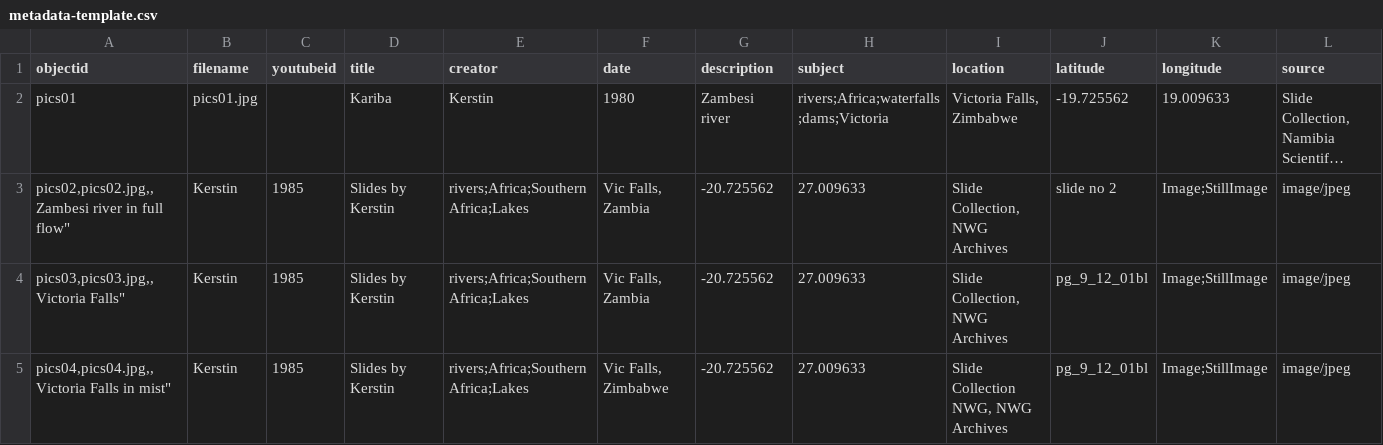
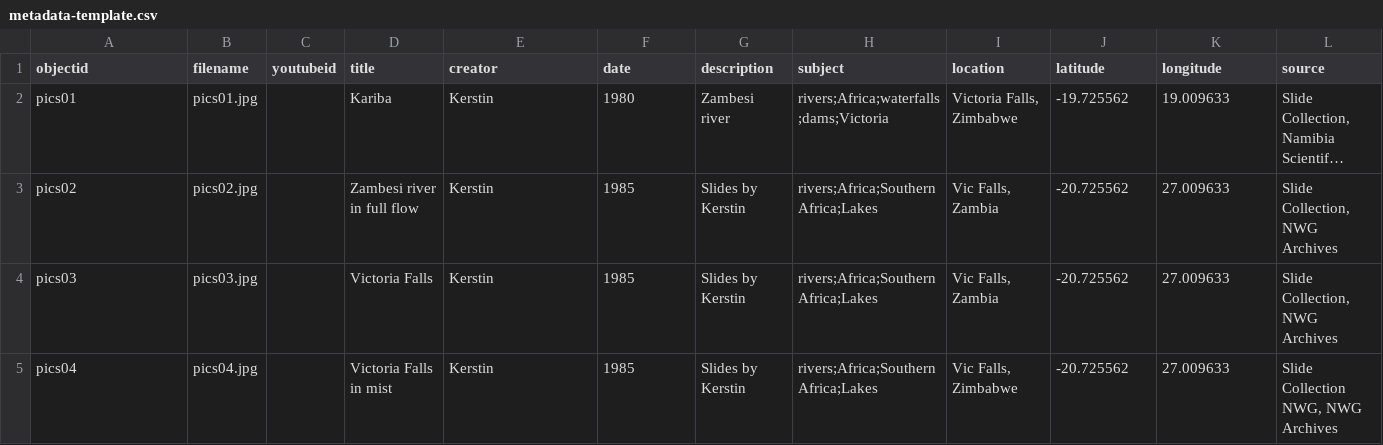
Before and after one commit to evanwill/NSS, a CSV file: _data/metadata-template.csv, drawn as a sheet; only a part is shown; long unchanged cells end in …; removed rows and columns are numbered as before the commit, all else as after; rows hold the shown columns only; the diff names each change by its address in the sheet, - before the commit and + after, or states it on an @@ line.

Commit message:
Update metadata-template.csv

```diff
--- a/_data/metadata-template.csv
+++ b/_data/metadata-template.csv
-row 3: pics02,pics02.jpg,,Zambesi river in full flow" | Kerstin | 1985 | Slides by Kerstin | rivers;Africa;Southern Africa;Lakes | Vic Falls, Zambia | -20.725562 | 27.009633 | Slide Collection, NWG Archives | slide no 2 | Image;StillImage | image/jpeg
-row 4: pics03,pics03.jpg,,Victoria Falls" | Kerstin | 1985 | Slides by Kerstin | rivers;Africa;Southern Africa;Lakes | Vic Falls, Zambia | -20.725562 | 27.009633 | Slide Collection, NWG Archives | pg_9_12_01bl | Image;StillImage | image/jpeg
-row 5: pics04,pics04.jpg,,Victoria Falls in mist" | Kerstin | 1985 | Slides by Kerstin | rivers;Africa;Southern Africa;Lakes | Vic Falls, Zimbabwe | -20.725562 | 27.009633 | Slide Collection NWG, NWG Archives | pg_9_12_01bl | Image;StillImage | image/jpeg
+row 3: pics02 | pics02.jpg |  | Zambesi river in full flow | Kerstin | 1985 | Slides by Kerstin | rivers;Africa;Southern Africa;Lakes | Vic Falls, Zambia | -20.725562 | 27.009633 | Slide Collection, NWG Archives
+row 4: pics03 | pics03.jpg |  | Victoria Falls | Kerstin | 1985 | Slides by Kerstin | rivers;Africa;Southern Africa;Lakes | Vic Falls, Zambia | -20.725562 | 27.009633 | Slide Collection, NWG Archives
+row 5: pics04 | pics04.jpg |  | Victoria Falls in mist | Kerstin | 1985 | Slides by Kerstin | rivers;Africa;Southern Africa;Lakes | Vic Falls, Zimbabwe | -20.725562 | 27.009633 | Slide Collection NWG, NWG Archives
```
